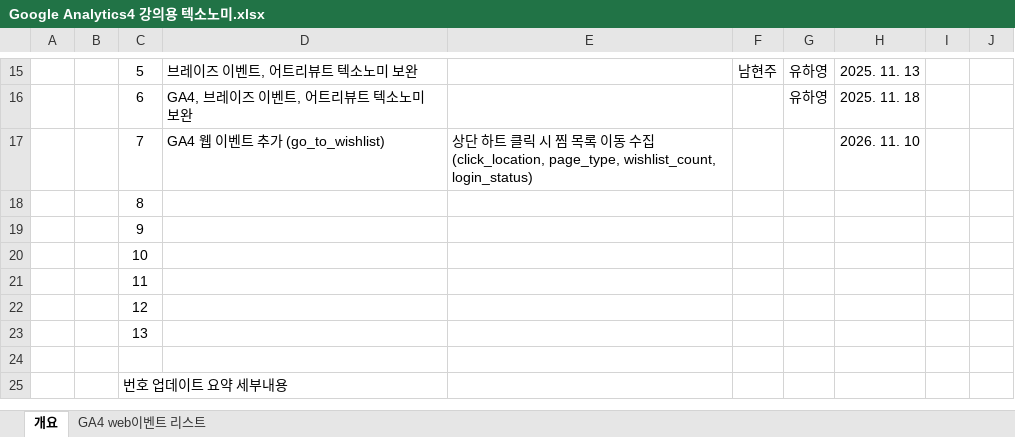
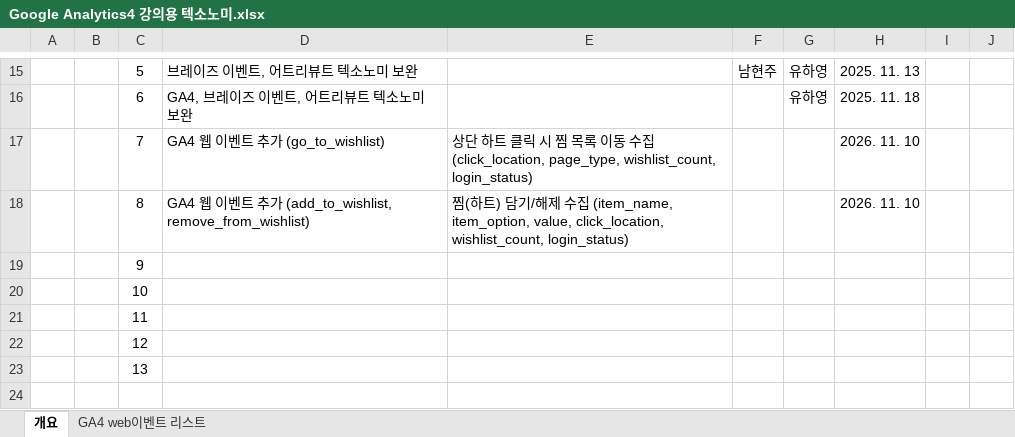
Before and after one commit to zzangpang9/1110_AGM_GA4, an Excel workbook: Google Analytics4 강의용 텍소노미.xlsx, sheet 개요, drawn as a sheet; only a part is shown, gaps mark what is left out; the shorter side is filled out with more unchanged rows; values as stored, in another font and other column widths than the file's, no borders; the diff names each change by its address in the sheet, - before the commit and + after, or states it on an @@ line.

```diff
--- a/Google Analytics4 강의용 텍소노미.xlsx (sheet 개요)
+++ b/Google Analytics4 강의용 텍소노미.xlsx (sheet 개요)
-D18: (empty)
+D18: GA4 웹 이벤트 추가 (add_to_wishlist, remove_from_wishlist)
-E18: (empty)
+E18: 찜(하트) 담기/해제 수집 (item_name, item_option, value, click_location, wishlist_count, login_status)
-H18: (empty)
+H18: 2026. 11. 10
```
Also changed, not shown: sheet GA4 web이벤트 리스트, 1 other file.
